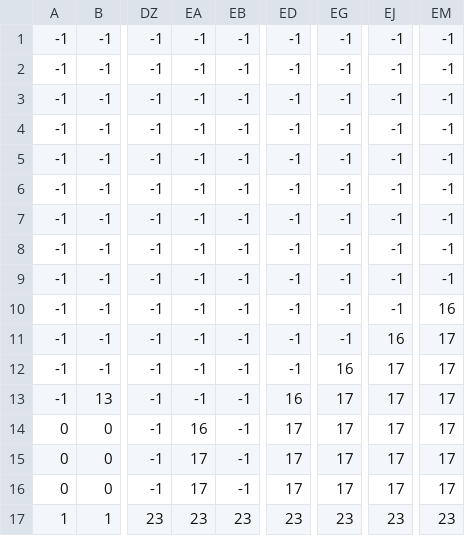
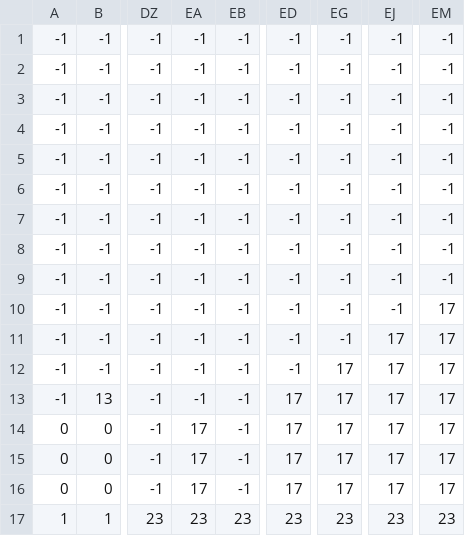
Before and after one commit to nhatminh16704/Pixel-Shooter, a CSV file: level0_data.csv, drawn as a sheet; only a part is shown, gaps mark what is left out; the diff names each change by its address in the sheet, - before the commit and + after, or states it on an @@ line.

Commit message:
finalfinal

```diff
--- a/level0_data.csv
+++ b/level0_data.csv
-EM10: 16
+EM10: 17
-EJ11: 16
+EJ11: 17
-EG12: 16
+EG12: 17
-ED13: 16
+ED13: 17
-EA14: 16
+EA14: 17
```
